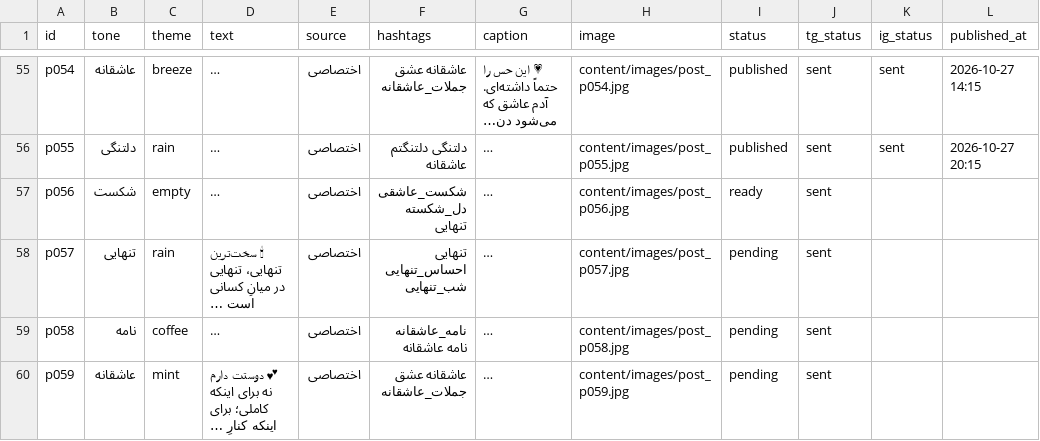
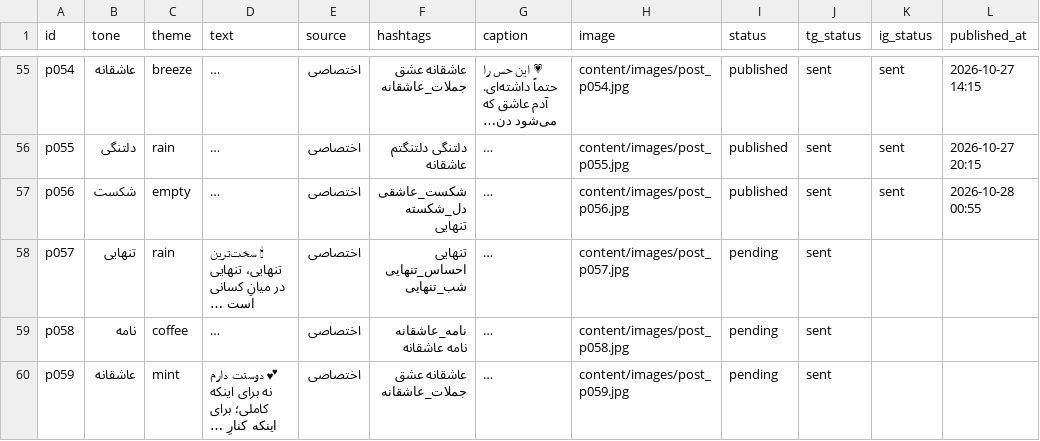
Before and after one commit to lovelife4all/kolbe-ghalb, a CSV file: content/posts.csv, drawn as a sheet; only a part is shown, gaps mark what is left out; long unchanged cells end in …; the diff names each change by its address in the sheet, - before the commit and + after, or states it on an @@ line.

Commit message:
انتشار پست p056

```diff
--- a/content/posts.csv
+++ b/content/posts.csv
-I57 (status): ready
+I57 (status): published
-K57 (ig_status): (empty)
+K57 (ig_status): sent
-L57 (published_at): (empty)
+L57 (published_at): 2026-10-28 00:55
```
